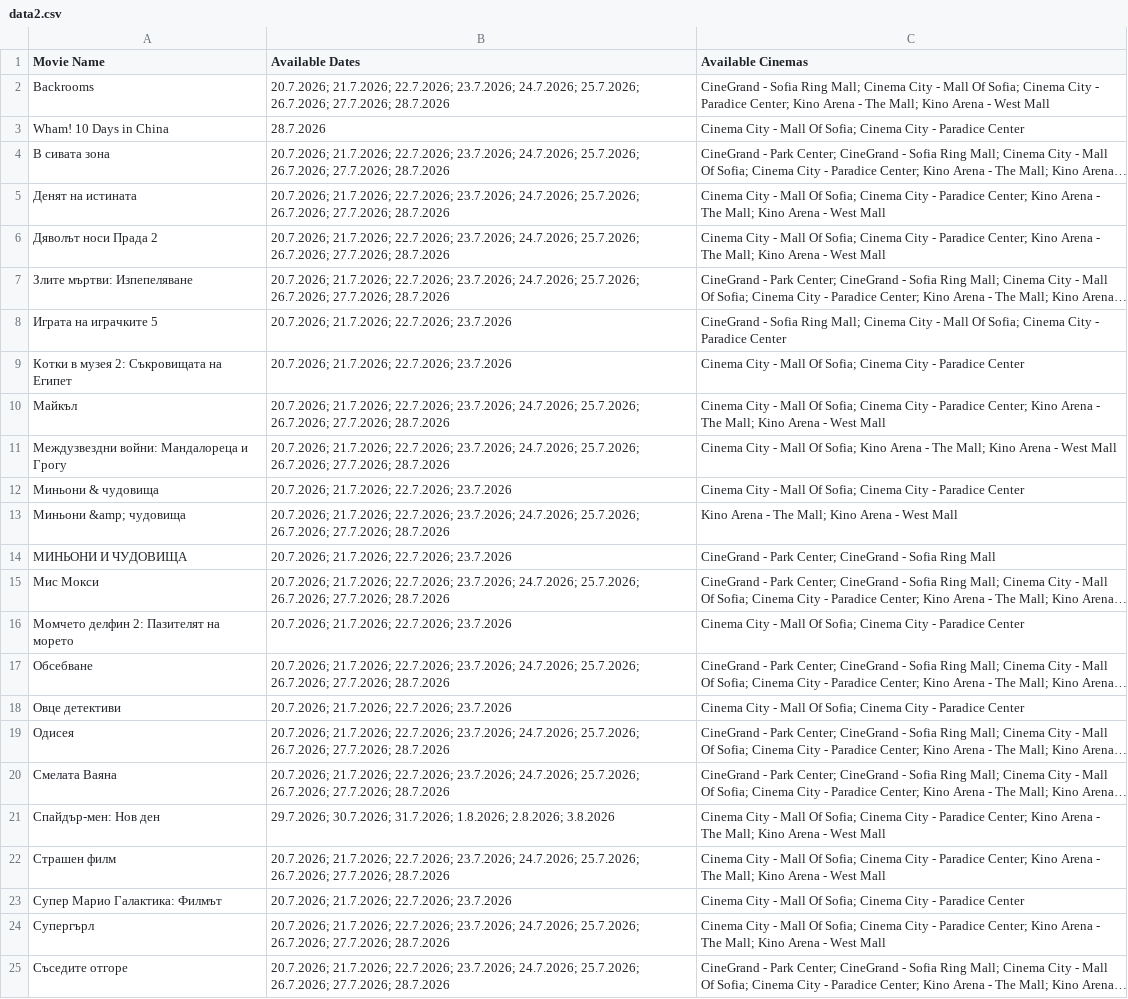
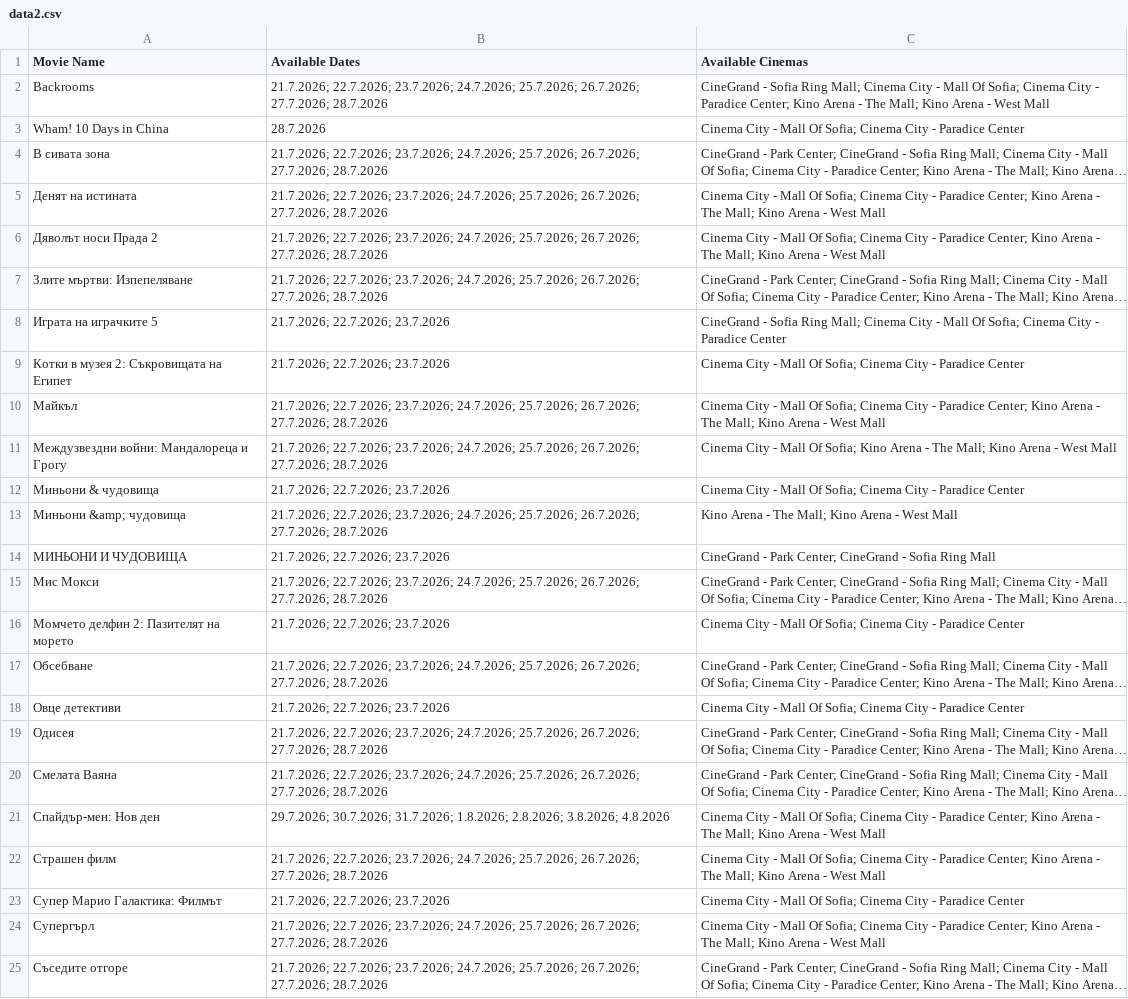
Before and after one commit to darakion/CinemaSearch, a CSV file: data2.csv, drawn as a sheet; long unchanged cells end in …; the diff names each change by its address in the sheet, - before the commit and + after, or states it on an @@ line.

```diff
--- a/data2.csv
+++ b/data2.csv
-B2 (Available Dates): 20.7.2026; 21.7.2026; 22.7.2026;…
+B2 (Available Dates): 21.7.2026; 22.7.2026;…
-B4:B7 (Available Dates): 20.7.2026; 21.7.2026; 22.7.2026;…
+B4:B7 (Available Dates): 21.7.2026; 22.7.2026;…
-B8:B9 (Available Dates): 20.7.2026; 21.7.2026; 22.7.2026; 23.7.2026
+B8:B9 (Available Dates): 21.7.2026; 22.7.2026; 23.7.2026
-B10:B11 (Available Dates): 20.7.2026; 21.7.2026; 22.7.2026;…
+B10:B11 (Available Dates): 21.7.2026; 22.7.2026;…
-B12 (Available Dates): 20.7.2026; 21.7.2026; 22.7.2026; 23.7.2026
+B12 (Available Dates): 21.7.2026; 22.7.2026; 23.7.2026
-B13 (Available Dates): 20.7.2026; 21.7.2026; 22.7.2026;…
+B13 (Available Dates): 21.7.2026; 22.7.2026;…
-B14 (Available Dates): 20.7.2026; 21.7.2026; 22.7.2026; 23.7.2026
+B14 (Available Dates): 21.7.2026; 22.7.2026; 23.7.2026
-B15 (Available Dates): 20.7.2026; 21.7.2026; 22.7.2026;…
+B15 (Available Dates): 21.7.2026; 22.7.2026;…
-B16 (Available Dates): 20.7.2026; 21.7.2026; 22.7.2026; 23.7.2026
+B16 (Available Dates): 21.7.2026; 22.7.2026; 23.7.2026
-B17 (Available Dates): 20.7.2026; 21.7.2026; 22.7.2026;…
+B17 (Available Dates): 21.7.2026; 22.7.2026;…
-B18 (Available Dates): 20.7.2026; 21.7.2026; 22.7.2026; 23.7.2026
+B18 (Available Dates): 21.7.2026; 22.7.2026; 23.7.2026
-B19:B20 (Available Dates): 20.7.2026; 21.7.2026; 22.7.2026;…
+B19:B20 (Available Dates): 21.7.2026; 22.7.2026;…
-B21 (Available Dates): …1.8.2026; 2.8.2026; 3.8.2026
+B21 (Available Dates): …1.8.2026; 2.8.2026; 3.8.2026; 4.8.2026
-B22 (Available Dates): 20.7.2026; 21.7.2026; 22.7.2026;…
+B22 (Available Dates): 21.7.2026; 22.7.2026;…
-B23 (Available Dates): 20.7.2026; 21.7.2026; 22.7.2026; 23.7.2026
+B23 (Available Dates): 21.7.2026; 22.7.2026; 23.7.2026
-B24:B25 (Available Dates): 20.7.2026; 21.7.2026; 22.7.2026;…
+B24:B25 (Available Dates): 21.7.2026; 22.7.2026;…
```
Also changed, not shown: 1 other file.
